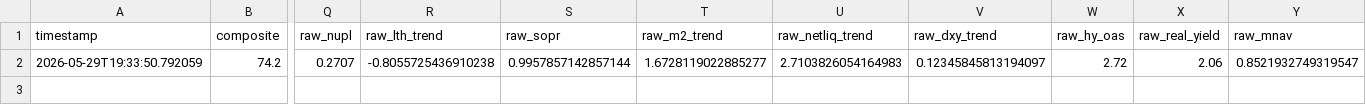
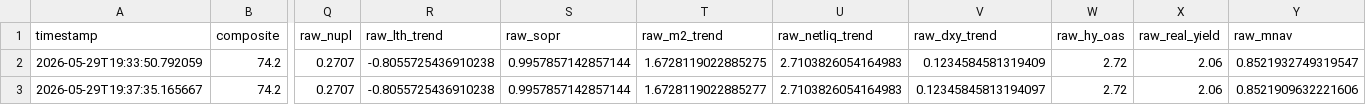
Before and after one commit to micahcranman/nassim-dashboard, a CSV file: docs/history.csv, drawn as a sheet; only a part is shown, gaps mark what is left out; rows hold the shown columns only; the diff names each change by its address in the sheet, - before the commit and + after, or states it on an @@ line.

```diff
--- a/docs/history.csv
+++ b/docs/history.csv
-T2 (raw_m2_trend): 1.6728119022885277
+T2 (raw_m2_trend): 1.6728119022885275
-V2 (raw_dxy_trend): 0.12345845813194097
+V2 (raw_dxy_trend): 0.1234584581319409
+row 3: 2026-05-29T19:37:35.165667 | 74.2 | 0.2707 | -0.8055725436910238 | 0.9957857142857144 | 1.6728119022885277 | 2.7103826054164983 | 0.12345845813194097 | 2.72 | 2.06 | 0.8521909632221606
```
Also changed, not shown: outputs/history.csv, 9 other files.
